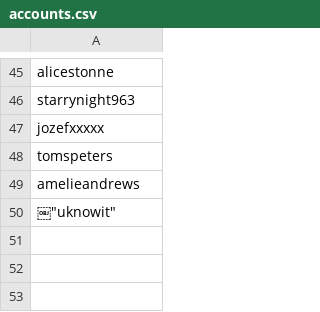
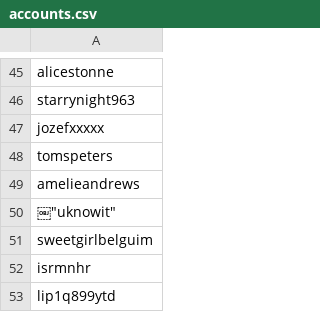
Before and after one commit to noud/images, a CSV file: database/data/accounts.csv, drawn as a sheet; only a part is shown, gaps mark what is left out; the diff names each change by its address in the sheet, - before the commit and + after, or states it on an @@ line.

```diff
--- a/database/data/accounts.csv
+++ b/database/data/accounts.csv
+row 51: sweetgirlbelguim
+row 52: isrmnhr
+row 53: lip1q899ytd
```
Also changed, not shown: 1 other file.
